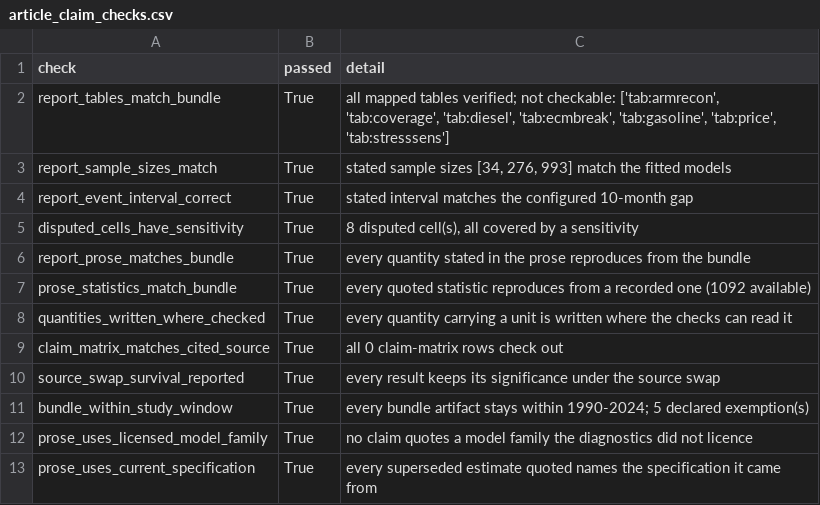
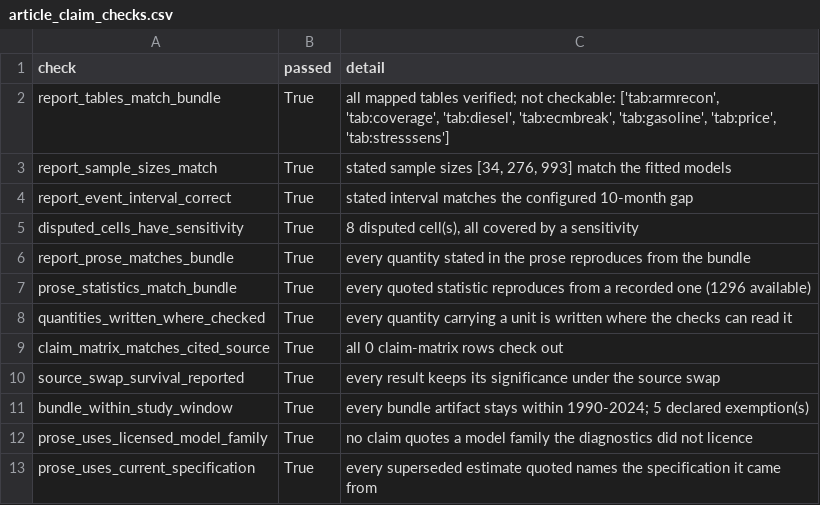
Before and after one commit to DiogoRibeiro7/portugal-refining-resilience, a CSV file: data/metrics/article_claim_checks.csv, drawn as a sheet.

```diff
--- a/data/metrics/article_claim_checks.csv
+++ b/data/metrics/article_claim_checks.csv
@@ -6,3 +6,3 @@ disputed_cells_have_sensitivity,True,"8 disputed cell(s), all covered by a sensi
 report_prose_matches_bundle,True,every quantity stated in the prose reproduces from the bundle
-prose_statistics_match_bundle,True,every quoted statistic reproduces from a recorded one (1092 available)
+prose_statistics_match_bundle,True,every quoted statistic reproduces from a recorded one (1296 available)
 quantities_written_where_checked,True,every quantity carrying a unit is written where the checks can read it
```
Also changed, not shown: data/metrics/report_claim_checks.csv, 20 other files.
